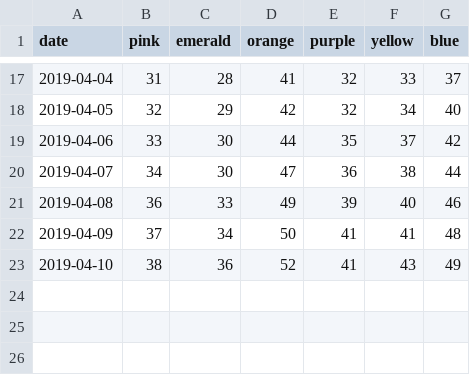
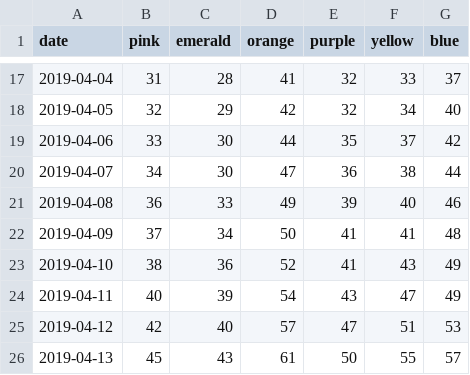
Before and after one commit to jimtyhurst/codesamplerr, a CSV file: inst/weights-2019/puppies-2019-weight-in-oz.csv, drawn as a sheet; only a part is shown, gaps mark what is left out; the diff names each change by its address in the sheet, - before the commit and + after, or states it on an @@ line.

Commit message:
Added weights thru 2019-04-13.

```diff
--- a/inst/weights-2019/puppies-2019-weight-in-oz.csv
+++ b/inst/weights-2019/puppies-2019-weight-in-oz.csv
+row 24: 2019-04-11 | 40 | 39 | 54 | 43 | 47 | 49
+row 25: 2019-04-12 | 42 | 40 | 57 | 47 | 51 | 53
+row 26: 2019-04-13 | 45 | 43 | 61 | 50 | 55 | 57
```
Also changed, not shown: 7 other files.
